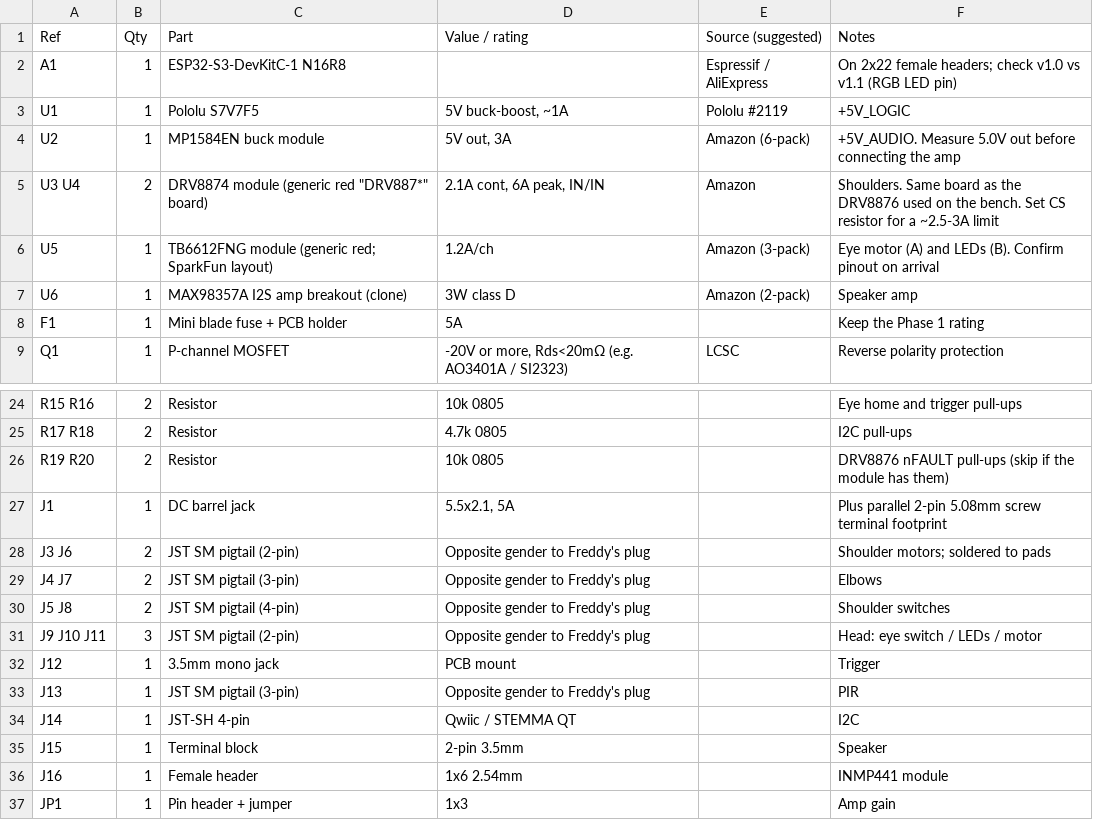
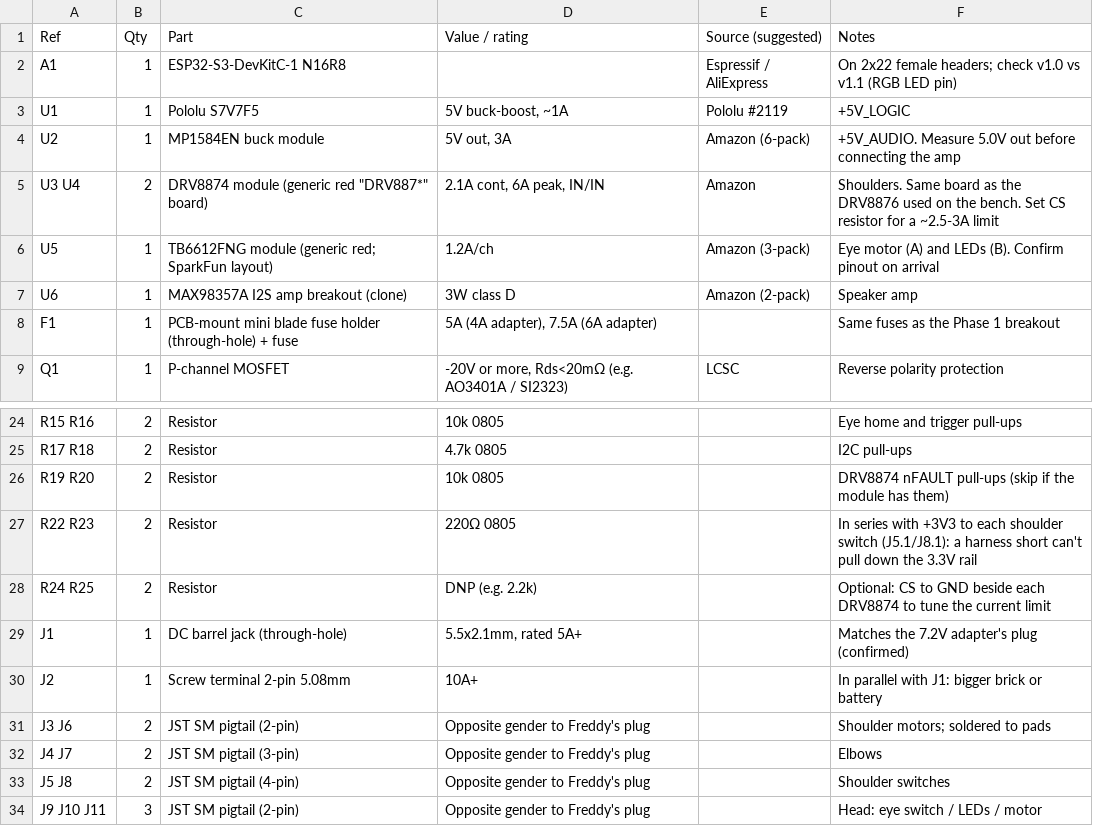
Before and after one commit to tombatron/freddy-animatronic, a CSV file: hardware/controller/bom.csv, drawn as a sheet; only a part is shown, gaps mark what is left out; the shorter side is filled out with more unchanged rows.

```diff
--- a/hardware/controller/bom.csv
+++ b/hardware/controller/bom.csv
@@ -7,3 +7,3 @@ U5,1,TB6612FNG module (generic red; SparkFun layout),1.2A/ch,Amazon (3-pack),Eye
 U6,1,MAX98357A I2S amp breakout (clone),"3W class D",Amazon (2-pack),Speaker amp
-F1,1,Mini blade fuse + PCB holder,5A,,Keep the Phase 1 rating
+F1,1,PCB-mount mini blade fuse holder (through-hole) + fuse,"5A (4A adapter), 7.5A (6A adapter)",,Same fuses as the Phase 1 breakout
 Q1,1,P-channel MOSFET,"-20V or more, Rds<20mΩ (e.g. AO3401A / SI2323)",LCSC,Reverse polarity protection
@@ -25,4 +25,7 @@ R15 R16,2,Resistor,10k 0805,,Eye home and trigger pull-ups
 R17 R18,2,Resistor,4.7k 0805,,I2C pull-ups
-R19 R20,2,Resistor,10k 0805,,DRV8876 nFAULT pull-ups (skip if the module has them)
-J1,1,DC barrel jack,"5.5x2.1, 5A",,Plus parallel 2-pin 5.08mm screw terminal footprint
+R19 R20,2,Resistor,10k 0805,,DRV8874 nFAULT pull-ups (skip if the module has them)
+R22 R23,2,Resistor,220Ω 0805,,In series with +3V3 to each shoulder switch (J5.1/J8.1): a harness short can't pull down the 3.3V rail
+R24 R25,2,Resistor,DNP (e.g. 2.2k),,Optional: CS to GND beside each DRV8874 to tune the current limit
+J1,1,DC barrel jack (through-hole),"5.5x2.1mm, rated 5A+",,Matches the 7.2V adapter's plug (confirmed)
+J2,1,Screw terminal 2-pin 5.08mm,10A+,,In parallel with J1: bigger brick or battery
 J3 J6,2,JST SM pigtail (2-pin),Opposite gender to Freddy's plug,,Shoulder motors; soldered to pads
```
Also changed, not shown: hardware/controller/netlist.csv, 7 other files.
